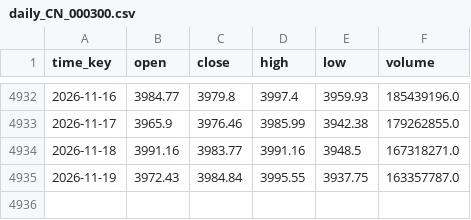
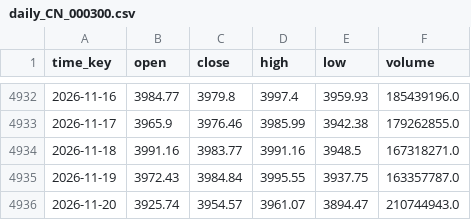
Before and after one commit to flexfengfeng/CSI300_QUANT_TEST, a CSV file: webapp/data/daily_CN_000300.csv, drawn as a sheet; only a part is shown, gaps mark what is left out.

```diff
--- a/webapp/data/daily_CN_000300.csv
+++ b/webapp/data/daily_CN_000300.csv
@@ -4935 +4935,2 @@ time_key,open,close,high,low,volume
 2026-11-19,3972.43,3984.84,3995.55,3937.75,163357787.0
+2026-11-20,3925.74,3954.57,3961.07,3894.47,210744943.0
```
Also changed, not shown: webapp/data/daily_CN_511010.csv.
